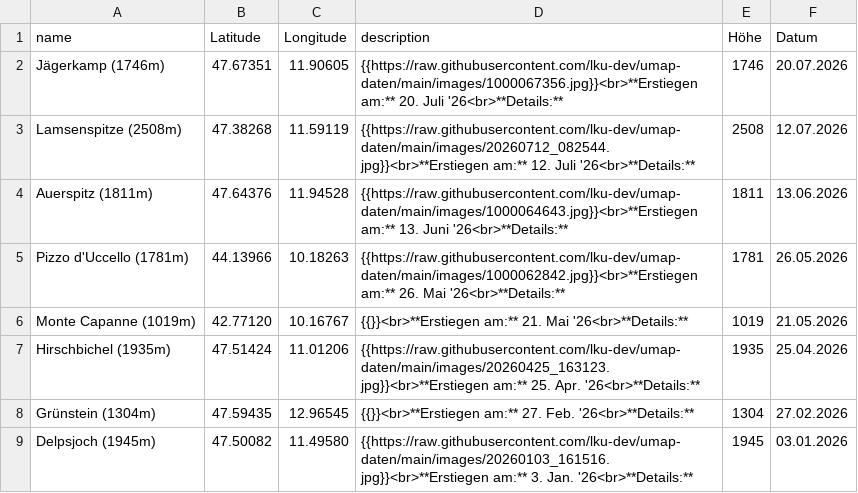
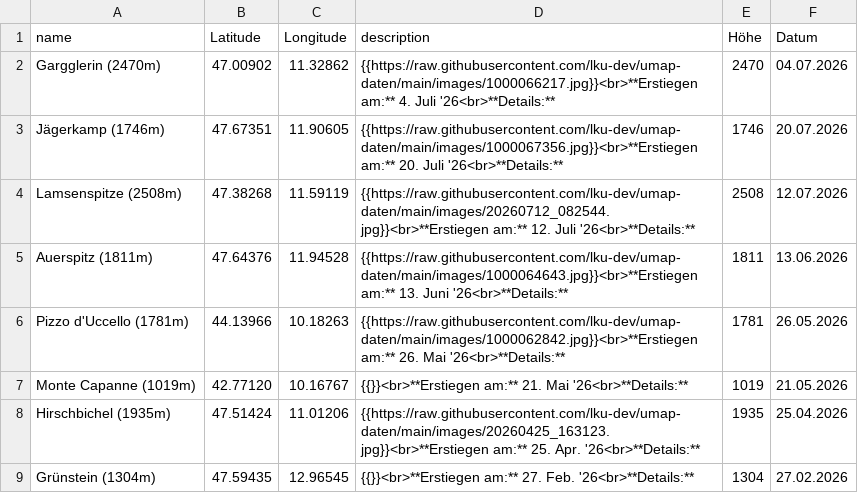
Before and after one commit to lku-dev/umap-daten, a CSV file: csv/0_test.csv, drawn as a sheet; only a part is shown; the shorter side is filled out with more unchanged rows; the diff names each change by its address in the sheet, - before the commit and + after, or states it on an @@ line.

Commit message:
Update CSV via App

```diff
--- a/csv/0_test.csv
+++ b/csv/0_test.csv
+row 2: Gargglerin (2470m) | 47.00902 | 11.32862 | {{https://raw.githubusercontent.com/lku-dev/umap-daten/main/images/1000066217.jpg}}<br>**Erstiegen am:** 4. Juli '26<br>**Details:** | 2470 | 04.07.2026
```
